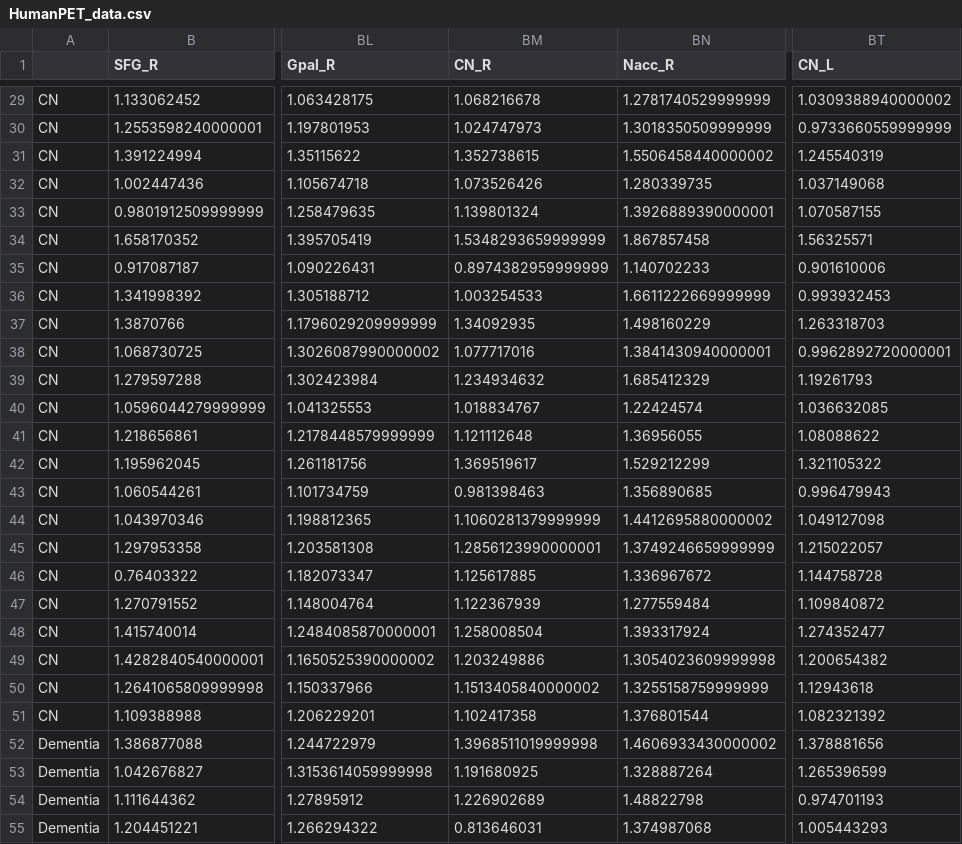
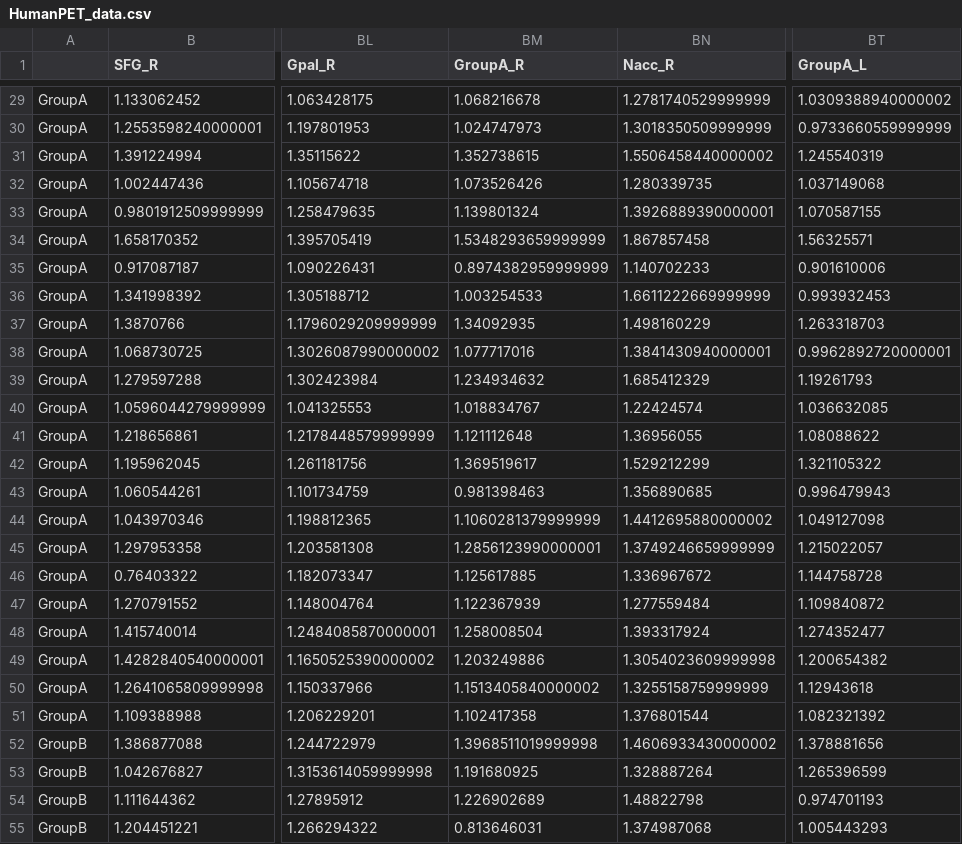
Before and after one commit to guischu09/MultipleSampling-MBN, a CSV file: Input/HumanPET_data.csv, drawn as a sheet; only a part is shown, gaps mark what is left out; the diff covers the shown part only; the diff names each change by its address in the sheet, - before the commit and + after, or states it on an @@ line.

Commit message:
Fixed anonymized groups

```diff
--- a/Input/HumanPET_data.csv
+++ b/Input/HumanPET_data.csv
-BM1: CN_R
+BM1: GroupA_R
-BT1: CN_L
+BT1: GroupA_L
-A29:A51: CN
+A29:A51: GroupA
-A52:A55: Dementia
+A52:A55: GroupB
```
Also changed, not shown: 123 edited cells elsewhere in this file.
